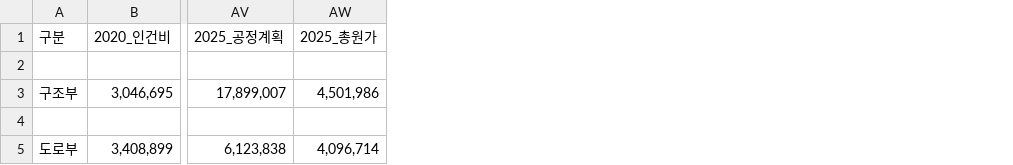
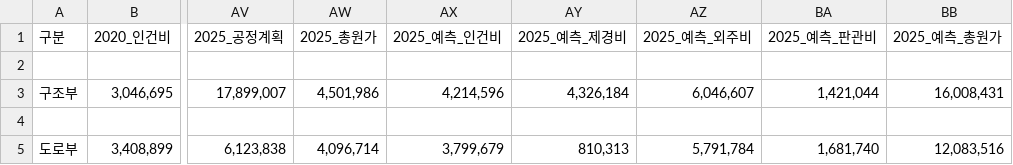
Before and after one commit to photo2story/my-erp-git, a CSV file: static/results/results_depart_summary.csv, drawn as a sheet; only a part is shown, gaps mark what is left out; the diff names each change by its address in the sheet, - before the commit and + after, or states it on an @@ line.

Commit message:
Update results_depart_summary.csv in ERP repository

```diff
--- a/static/results/results_depart_summary.csv
+++ b/static/results/results_depart_summary.csv
+column AX (2025_예측_인건비), rows 3-5: 4,214,596 |  | 3,799,679
+column AY (2025_예측_제경비), rows 3-5: 4,326,184 |  | 810,313
+column AZ (2025_예측_외주비), rows 3-5: 6,046,607 |  | 5,791,784
+column BA (2025_예측_판관비), rows 3-5: 1,421,044 |  | 1,681,740
+column BB (2025_예측_총원가), rows 3-5: 16,008,431 |  | 12,083,516
```
